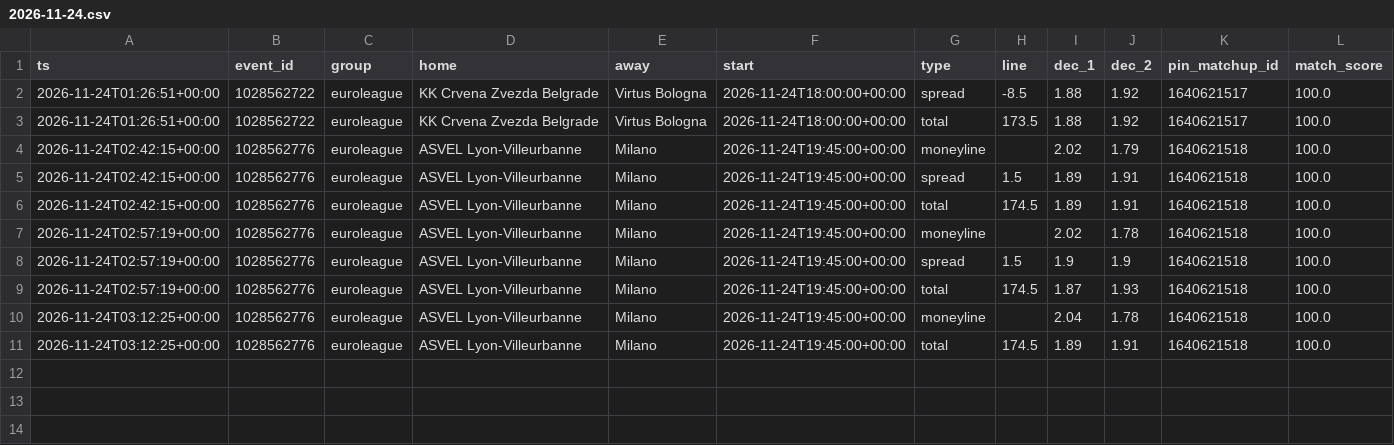
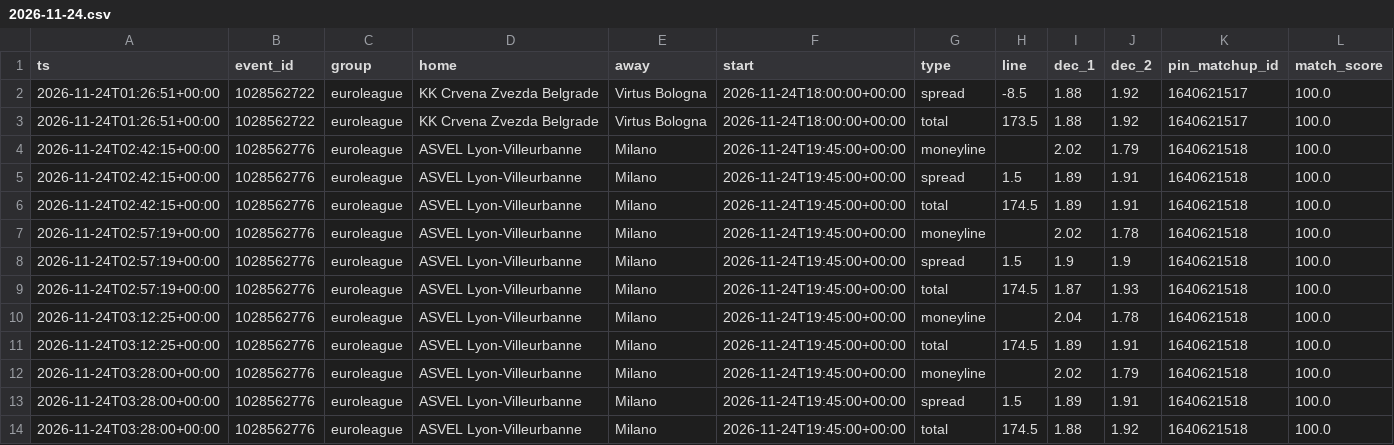
Before and after one commit to dataztrul/hoopsedge-odds, a CSV file: data/kambi/2026-11-24.csv, drawn as a sheet.

```diff
--- a/data/kambi/2026-11-24.csv
+++ b/data/kambi/2026-11-24.csv
@@ -11 +11,4 @@ ts,event_id,group,home,away,start,type,line,dec_1,dec_2,pin_matchup_id,match_sco
 2026-11-24T03:12:25+00:00,1028562776,euroleague,ASVEL Lyon-Villeurbanne,Milano,2026-11-24T19:45:00+00:00,total,174.5,1.89,1.91,1640621518,100.0
+2026-11-24T03:28:00+00:00,1028562776,euroleague,ASVEL Lyon-Villeurbanne,Milano,2026-11-24T19:45:00+00:00,moneyline,,2.02,1.79,1640621518,100.0
+2026-11-24T03:28:00+00:00,1028562776,euroleague,ASVEL Lyon-Villeurbanne,Milano,2026-11-24T19:45:00+00:00,spread,1.5,1.89,1.91,1640621518,100.0
+2026-11-24T03:28:00+00:00,1028562776,euroleague,ASVEL Lyon-Villeurbanne,Milano,2026-11-24T19:45:00+00:00,total,174.5,1.88,1.92,1640621518,100.0
```
Also changed, not shown: data/matchups.csv, data/odds/2026-11-24.csv, 2 other files.
